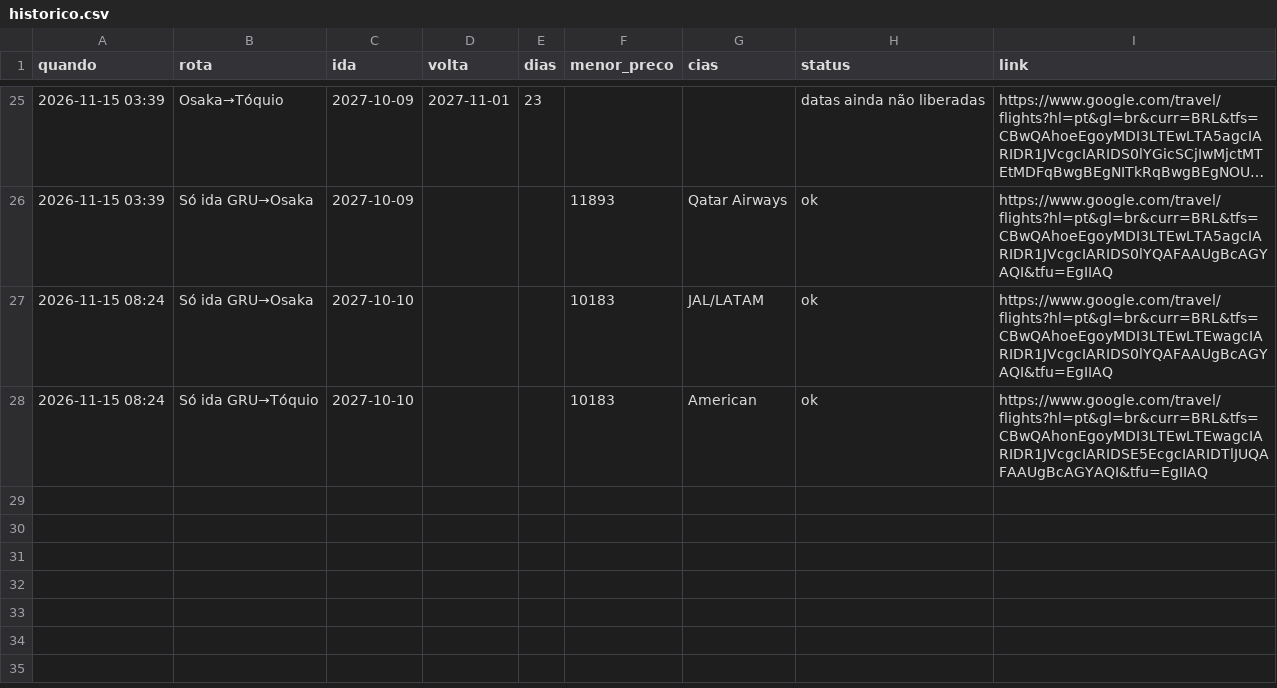
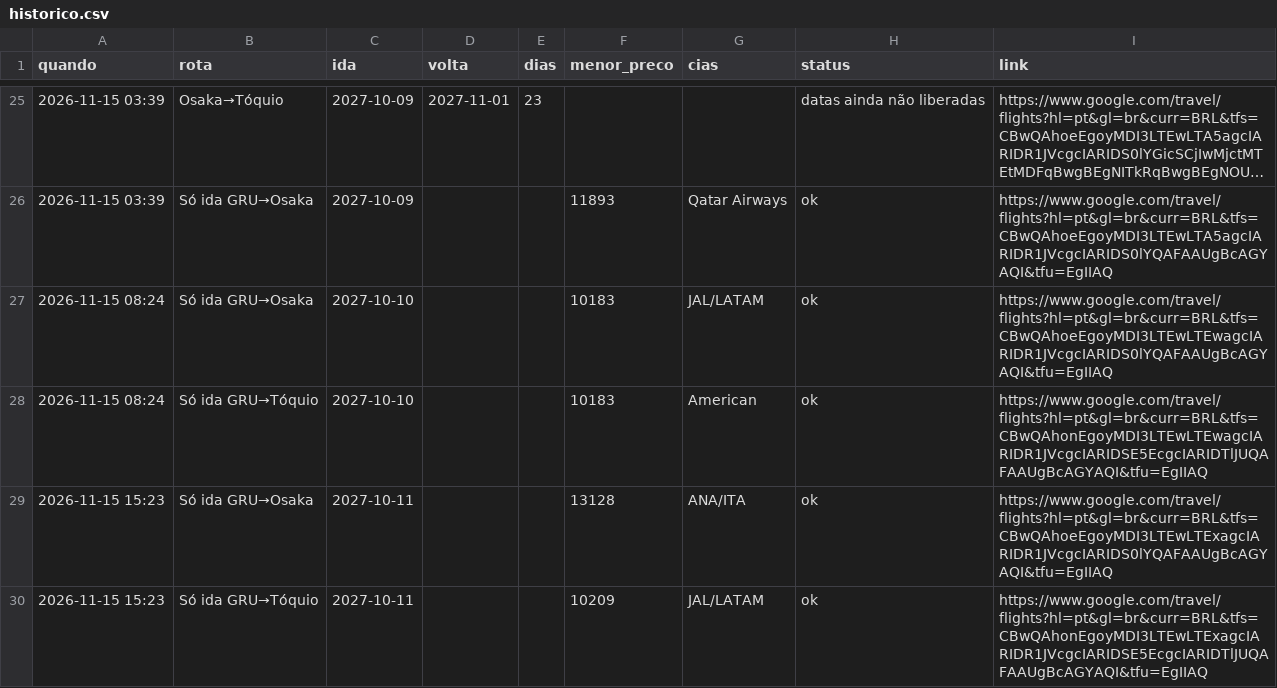
Before and after one commit to kamillabodi/robo-passagens-japao, a CSV file: data/historico.csv, drawn as a sheet; only a part is shown, gaps mark what is left out; long unchanged cells end in …; the diff names each change by its address in the sheet, - before the commit and + after, or states it on an @@ line.

```diff
--- a/data/historico.csv
+++ b/data/historico.csv
+row 29: 2026-11-15 15:23 | Só ida GRU→Osaka | 2027-10-11 |  |  | 13128 | ANA/ITA | ok | https://www.google.com/travel/flights?hl=pt&gl=br&curr=BRL&tfs=CBwQAhoeEgoyMDI3LTEwLTExagcIARIDR1JVcgcIARIDS0lYQAFAAUgBcAGYAQI&tfu=EgIIAQ
+row 30: 2026-11-15 15:23 | Só ida GRU→Tóquio | 2027-10-11 |  |  | 10209 | JAL/LATAM | ok | https://www.google.com/travel/flights?hl=pt&gl=br&curr=BRL&tfs=CBwQAhonEgoyMDI3LTEwLTExagcIARIDR1JVcgcIARIDSE5EcgcIARIDTlJUQAFAAUgBcAGYAQI&tfu=EgIIAQ
```
Also changed, not shown: 2 other files.
